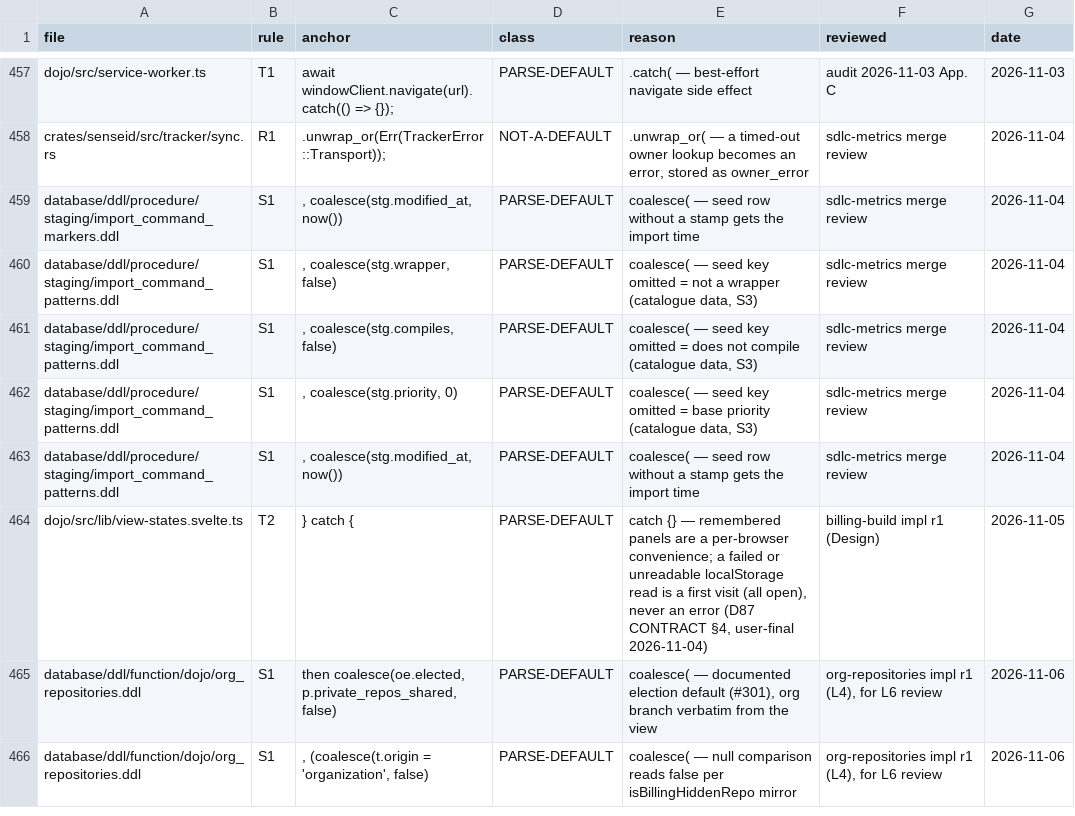
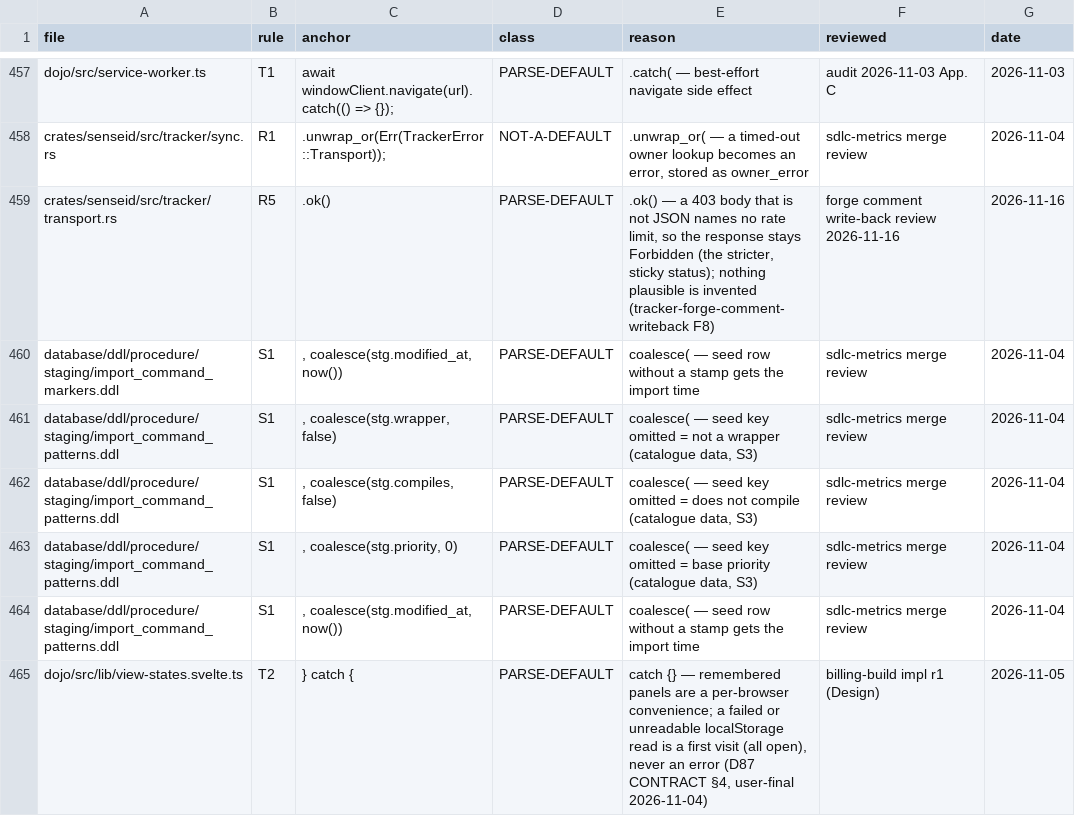
Before and after one commit to sensei-hq/sensei, a TSV file: scripts/fabrication-allow.tsv, drawn as a sheet; only a part is shown, gaps mark what is left out; the shorter side is filled out with more unchanged rows.

```diff
--- a/scripts/fabrication-allow.tsv
+++ b/scripts/fabrication-allow.tsv
@@ -458,2 +458,3 @@ dojo/src/service-worker.ts	T1	await windowClient.navigate(url).catch(() => {});
 crates/senseid/src/tracker/sync.rs	R1	.unwrap_or(Err(TrackerError::Transport));	NOT-A-DEFAULT	.unwrap_or( — a timed-out owner lookup becomes an error, stored as owner_error	sdlc-metrics merge review	2026-11-04
+crates/senseid/src/tracker/transport.rs	R5	.ok()	PARSE-DEFAULT	.ok() — a 403 body that is not JSON names no rate limit, so the response stays Forbidden (the stricter, sticky status); nothing plausible is invented (tracker-forge-comment-writeback F8)	forge comment write-back review 2026-11-16	2026-11-16
 database/ddl/procedure/staging/import_command_markers.ddl	S1	, coalesce(stg.modified_at, now())	PARSE-DEFAULT	coalesce( — seed row without a stamp gets the import time	sdlc-metrics merge review	2026-11-04
```
